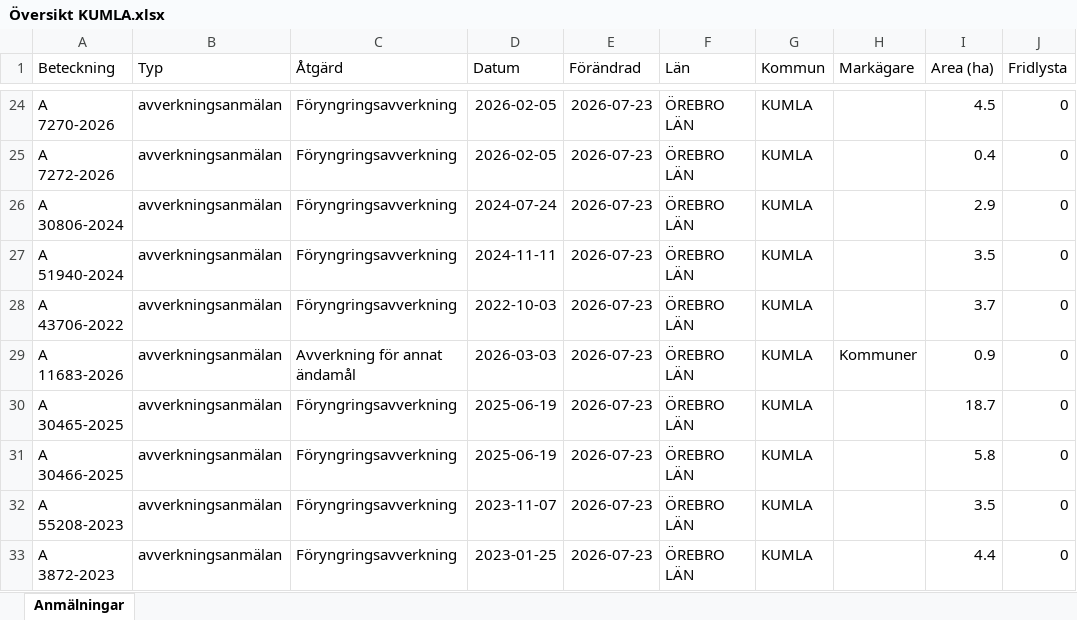
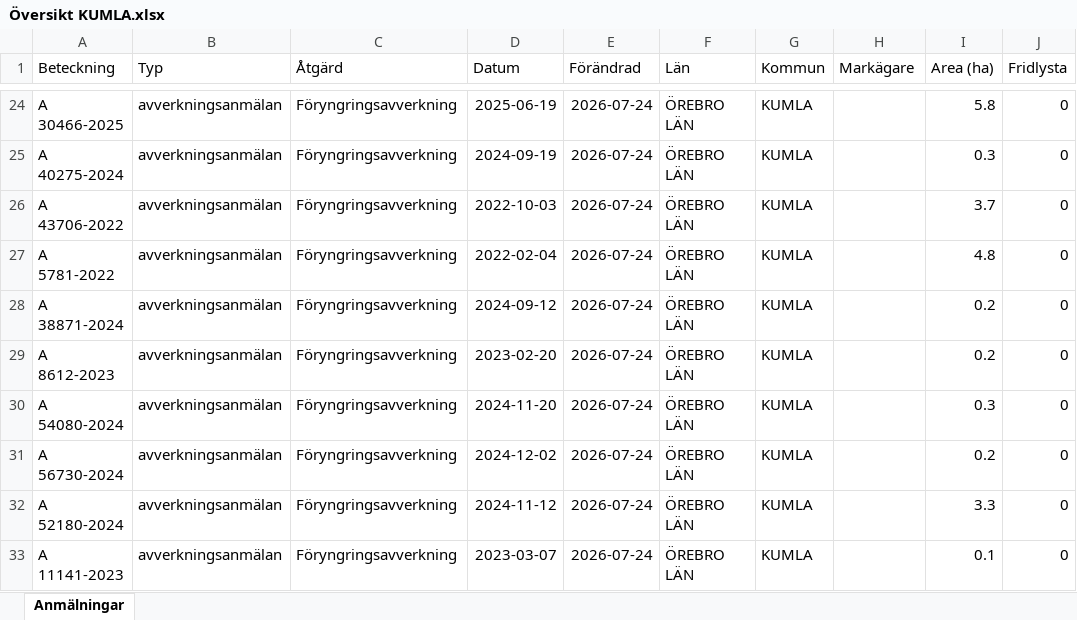
Before and after one commit to klasma/Logging_1881, an Excel workbook: Översikt KUMLA.xlsx, sheet Anmälningar, drawn as a sheet; only a part is shown, gaps mark what is left out; values as stored, in another font and other column widths than the file's, no borders; the diff covers the shown part only; the diff names each change by its address in the sheet, - before the commit and + after, or states it on an @@ line.

```diff
--- a/Översikt KUMLA.xlsx (sheet Anmälningar)
+++ b/Översikt KUMLA.xlsx (sheet Anmälningar)
-A24 (Beteckning): A 7270-2026
+A24 (Beteckning): A 30466-2025
-D24 (Datum): 2026-02-05
+D24 (Datum): 2025-06-19
-E24:E33 (Förändrad): 2026-07-23
+E24:E33 (Förändrad): 2026-07-24
-I24 (Area (ha)): 4.5
+I24 (Area (ha)): 5.8
-A25 (Beteckning): A 7272-2026
+A25 (Beteckning): A 40275-2024
-D25 (Datum): 2026-02-05
+D25 (Datum): 2024-09-19
-I25 (Area (ha)): 0.4
+I25 (Area (ha)): 0.3
-A26 (Beteckning): A 30806-2024
+A26 (Beteckning): A 43706-2022
-D26 (Datum): 2024-07-24
+D26 (Datum): 2022-10-03
-I26 (Area (ha)): 2.9
+I26 (Area (ha)): 3.7
-A27 (Beteckning): A 51940-2024
+A27 (Beteckning): A 5781-2022
-D27 (Datum): 2024-11-11
+D27 (Datum): 2022-02-04
-I27 (Area (ha)): 3.5
+I27 (Area (ha)): 4.8
-A28 (Beteckning): A 43706-2022
+A28 (Beteckning): A 38871-2024
-D28 (Datum): 2022-10-03
+D28 (Datum): 2024-09-12
-I28 (Area (ha)): 3.7
+I28 (Area (ha)): 0.2
-A29 (Beteckning): A 11683-2026
+A29 (Beteckning): A 8612-2023
-C29 (Åtgärd): Avverkning för annat ändamål
+C29 (Åtgärd): Föryngringsavverkning
-D29 (Datum): 2026-03-03
+D29 (Datum): 2023-02-20
-H29 (Markägare): Kommuner
+H29 (Markägare): (empty)
-I29 (Area (ha)): 0.9
+I29 (Area (ha)): 0.2
-A30 (Beteckning): A 30465-2025
+A30 (Beteckning): A 54080-2024
-D30 (Datum): 2025-06-19
+D30 (Datum): 2024-11-20
-I30 (Area (ha)): 18.7
+I30 (Area (ha)): 0.3
-A31 (Beteckning): A 30466-2025
+A31 (Beteckning): A 56730-2024
-D31 (Datum): 2025-06-19
+D31 (Datum): 2024-12-02
-I31 (Area (ha)): 5.8
+I31 (Area (ha)): 0.2
-A32 (Beteckning): A 55208-2023
+A32 (Beteckning): A 52180-2024
-D32 (Datum): 2023-11-07
+D32 (Datum): 2024-11-12
-I32 (Area (ha)): 3.5
+I32 (Area (ha)): 3.3
-A33 (Beteckning): A 3872-2023
+A33 (Beteckning): A 11141-2023
-D33 (Datum): 2023-01-25
+D33 (Datum): 2023-03-07
-I33 (Area (ha)): 4.4
+I33 (Area (ha)): 0.1
```
Also changed, not shown: 268 edited cells elsewhere in this sheet, artfynd/A 15615-2025 artfynd.xlsx, artfynd/A 54112-2022 artfynd.xlsx, 22 other files.
